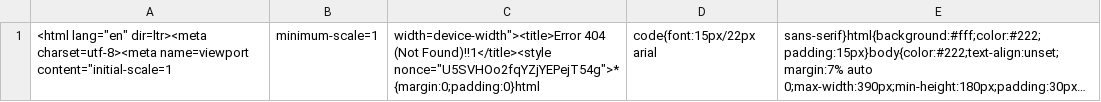
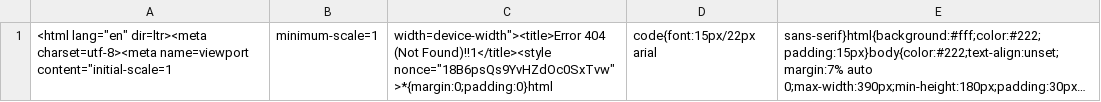
Before and after one commit to nehciyh/cargo-dashboard, a CSV file: data.csv, drawn as a sheet; long unchanged cells end in …; the diff names each change by its address in the sheet, - before the commit and + after, or states it on an @@ line.

```diff
--- a/data.csv
+++ b/data.csv
-C1: …(Not Found)!!1</title><style nonce="U5SVHOo2fqYZjYEPejT54g">*{margin:0;padding:0}html
+C1: …(Not Found)!!1</title><style nonce="18B6psQs9YvHZdOc0SxTvw">*{margin:0;padding:0}html
```
